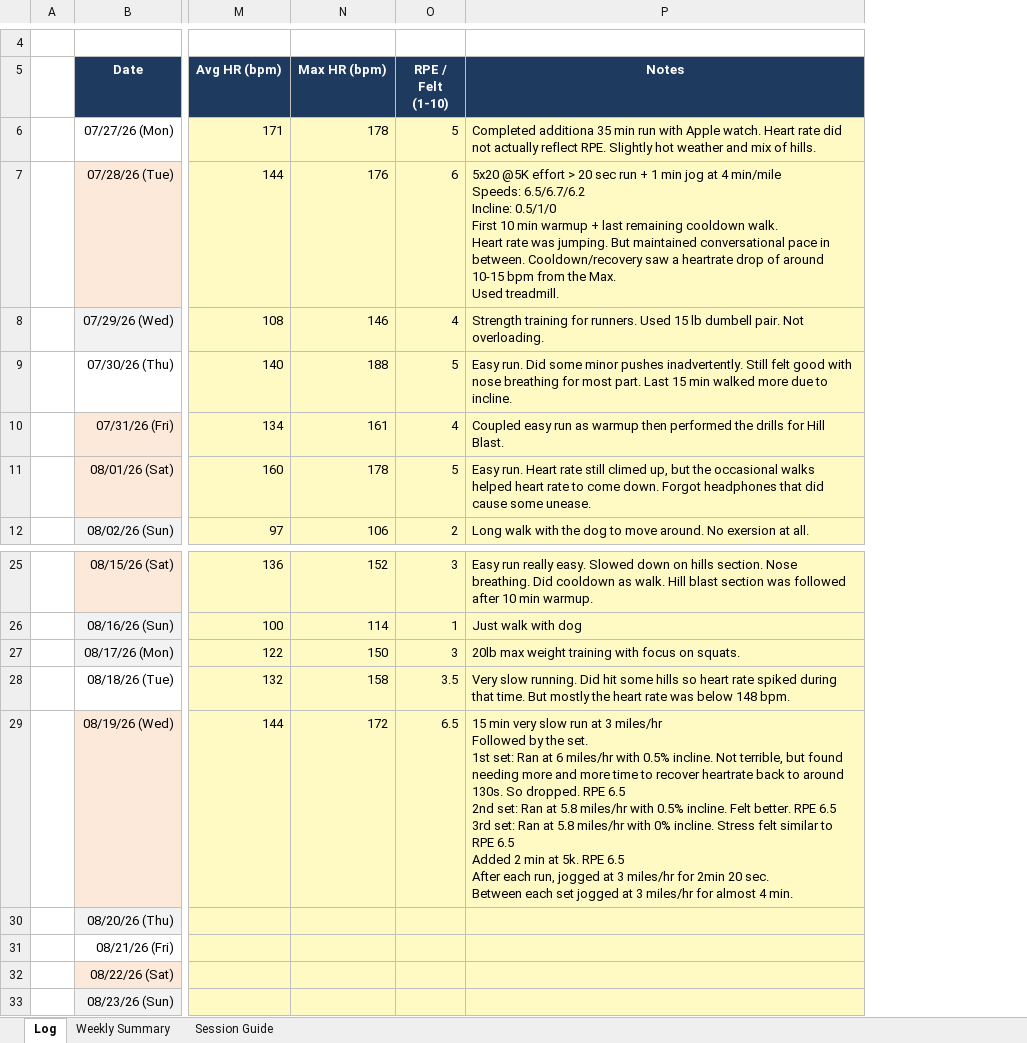
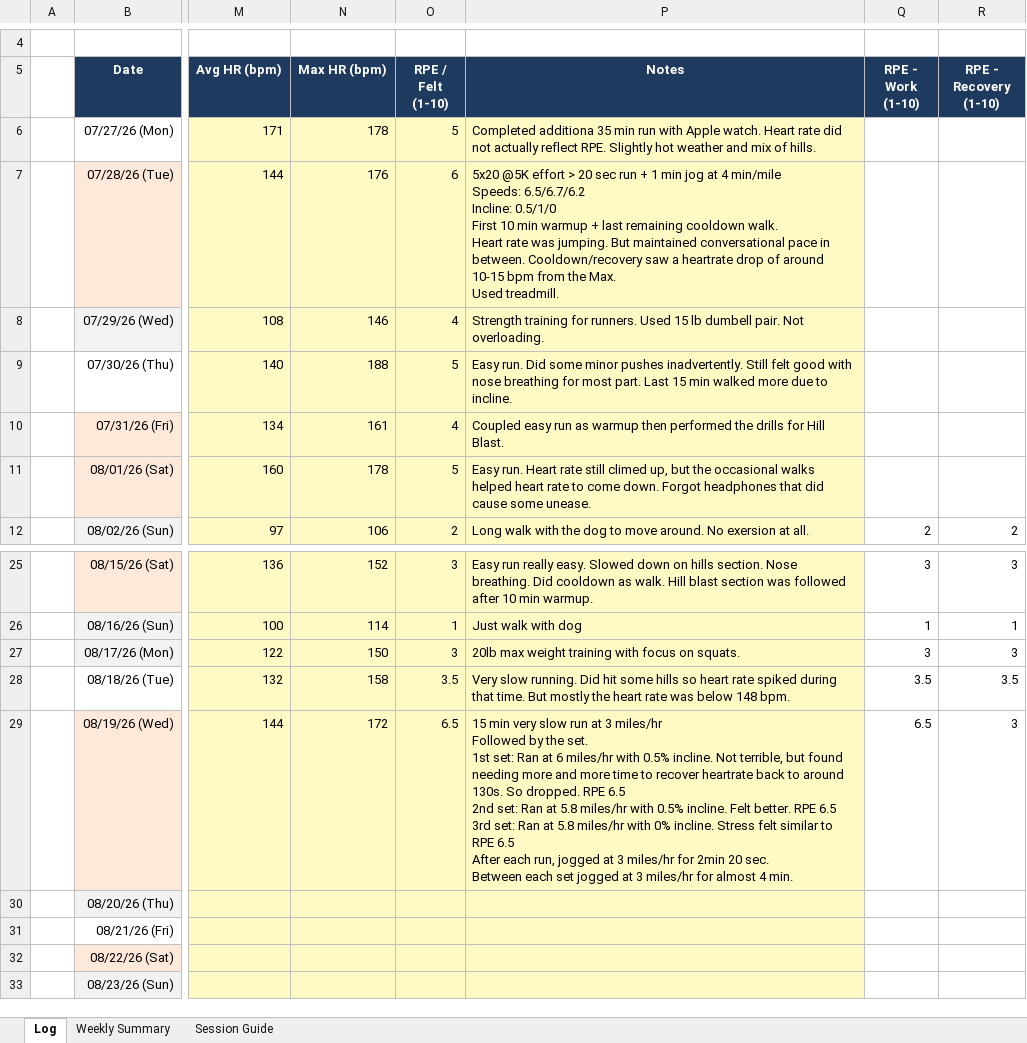
Before and after one commit to prsaptarshi1987/Marathon_Training, an Excel workbook: Marathon_Training_Log.xlsx, sheet Log, drawn as a sheet; only a part is shown, gaps mark what is left out; values as stored, in another font and other column widths than the file's, no borders; ↵ is a line break in a cell; the diff names each change by its address in the sheet, - before the commit and + after, or states it on an @@ line.

```diff
--- a/Marathon_Training_Log.xlsx (sheet Log)
+++ b/Marathon_Training_Log.xlsx (sheet Log)
+column Q (RPE - Work (1-10)), row 12: 2; rows 25-29: 3 | 1 | 3 | 3.5 | 6.5
+column R (RPE - Recovery (1-10)), row 12: 2; rows 25-29: 3 | 1 | 3 | 3.5 | 3
-P29 (Notes): …RPE 6.5 ↵ Added 2 min at 5k. RPE 6.5 ↵ After each…
+P29 (Notes): …RPE 6.5 ↵ After each…
```
Also changed, not shown: 1 other file.
